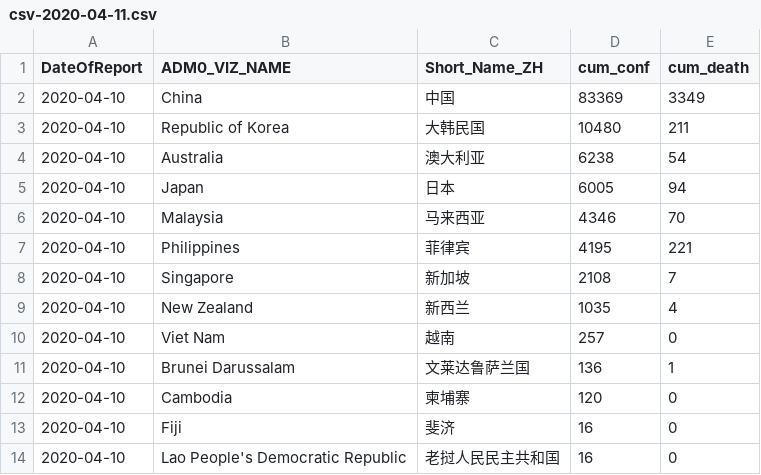
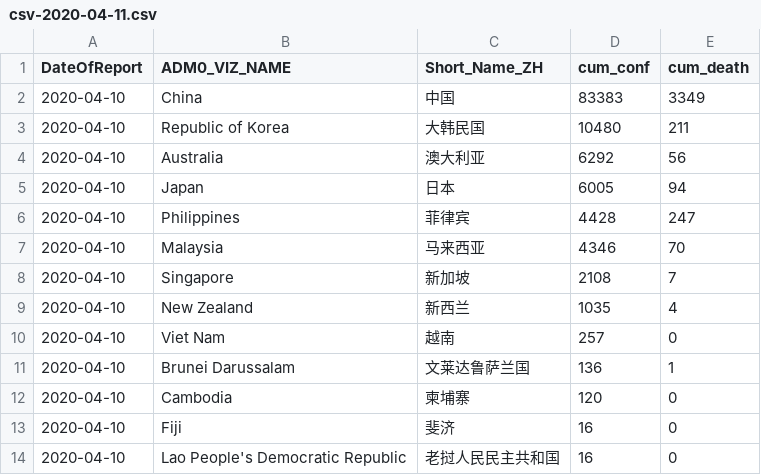
Before and after one commit to mahl/WHO-COVID-19-Data, a CSV file: data/csv/csv-2020-04-11.csv, drawn as a sheet; only a part is shown; the diff covers the shown part only.

```diff
--- a/data/csv/csv-2020-04-11.csv
+++ b/data/csv/csv-2020-04-11.csv
@@ -1,8 +1,8 @@
 "DateOfReport","ADM0_VIZ_NAME","Short_Name_ZH","cum_conf","cum_death"
-"2020-04-10","China","中国",83369,3349
+"2020-04-10","China","中国",83383,3349
 "2020-04-10","Republic of Korea","大韩民国",10480,211
-"2020-04-10","Australia","澳大利亚",6238,54
+"2020-04-10","Australia","澳大利亚",6292,56
 "2020-04-10","Japan","日本",6005,94
+"2020-04-10","Philippines","菲律宾",4428,247
 "2020-04-10","Malaysia","马来西亚",4346,70
-"2020-04-10","Philippines","菲律宾",4195,221
 "2020-04-10","Singapore","新加坡",2108,7
```
Also changed, not shown: 3 added rows, 3 removed rows and 22 edited cells elsewhere in this file, 1 other file.
